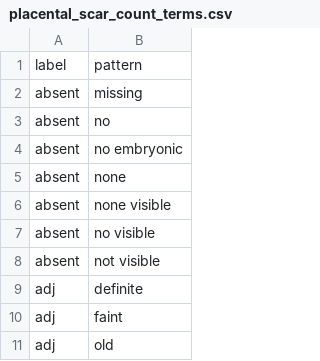
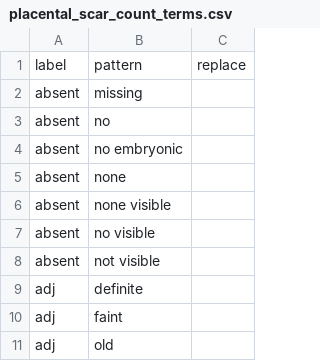
Before and after one commit to rafelafrance/PowerRANGES, a CSV file: ranges/rules/terms/placental_scar_count_terms.csv, drawn as a sheet; only a part is shown; the diff names each change by its address in the sheet, - before the commit and + after, or states it on an @@ line.

Commit message:
Update how side counts L/R are reported and handled

```diff
--- a/ranges/rules/terms/placental_scar_count_terms.csv
+++ b/ranges/rules/terms/placental_scar_count_terms.csv
+column C, row 1: replace
```
Also changed, not shown: 12 other files.
